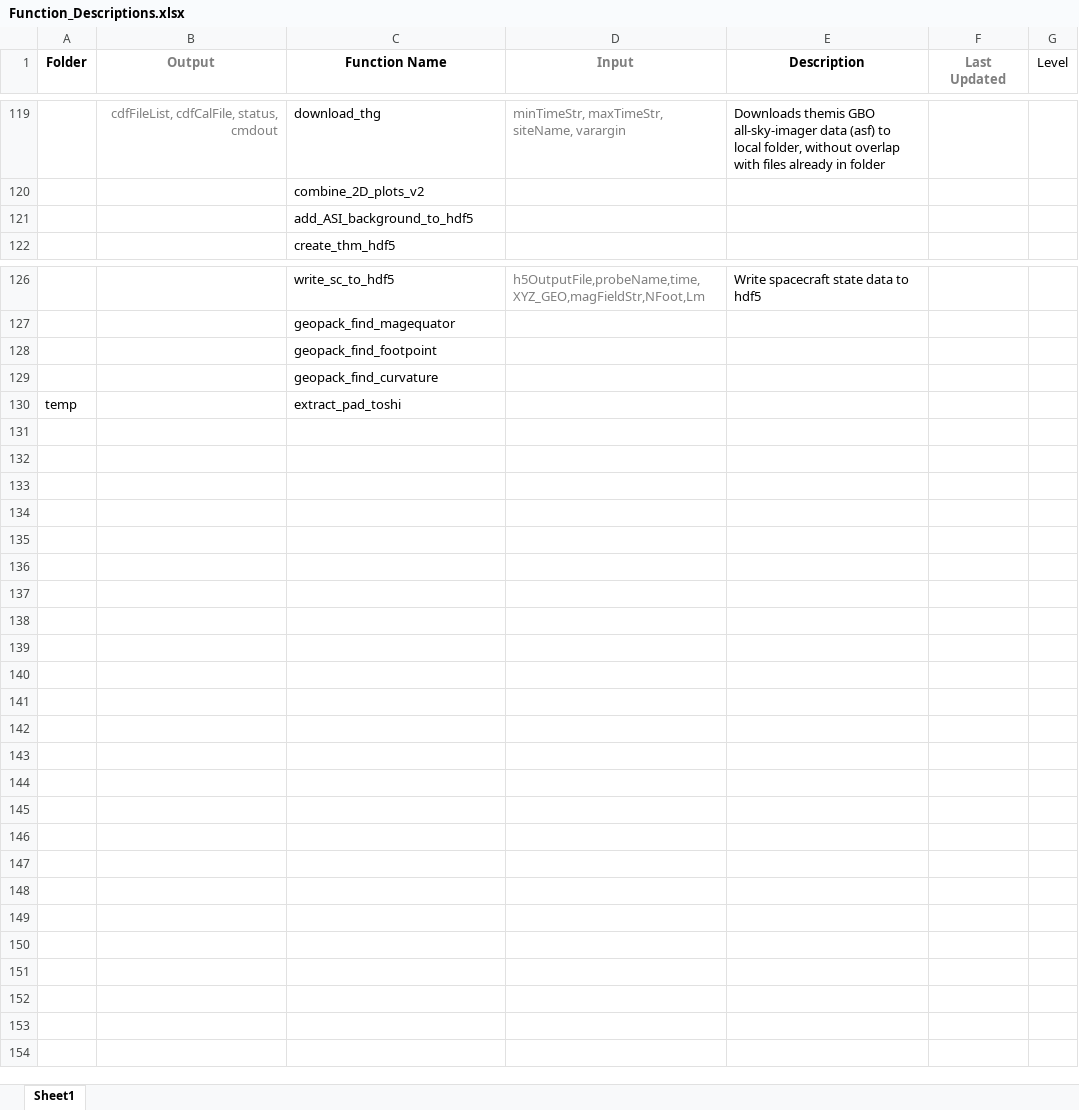
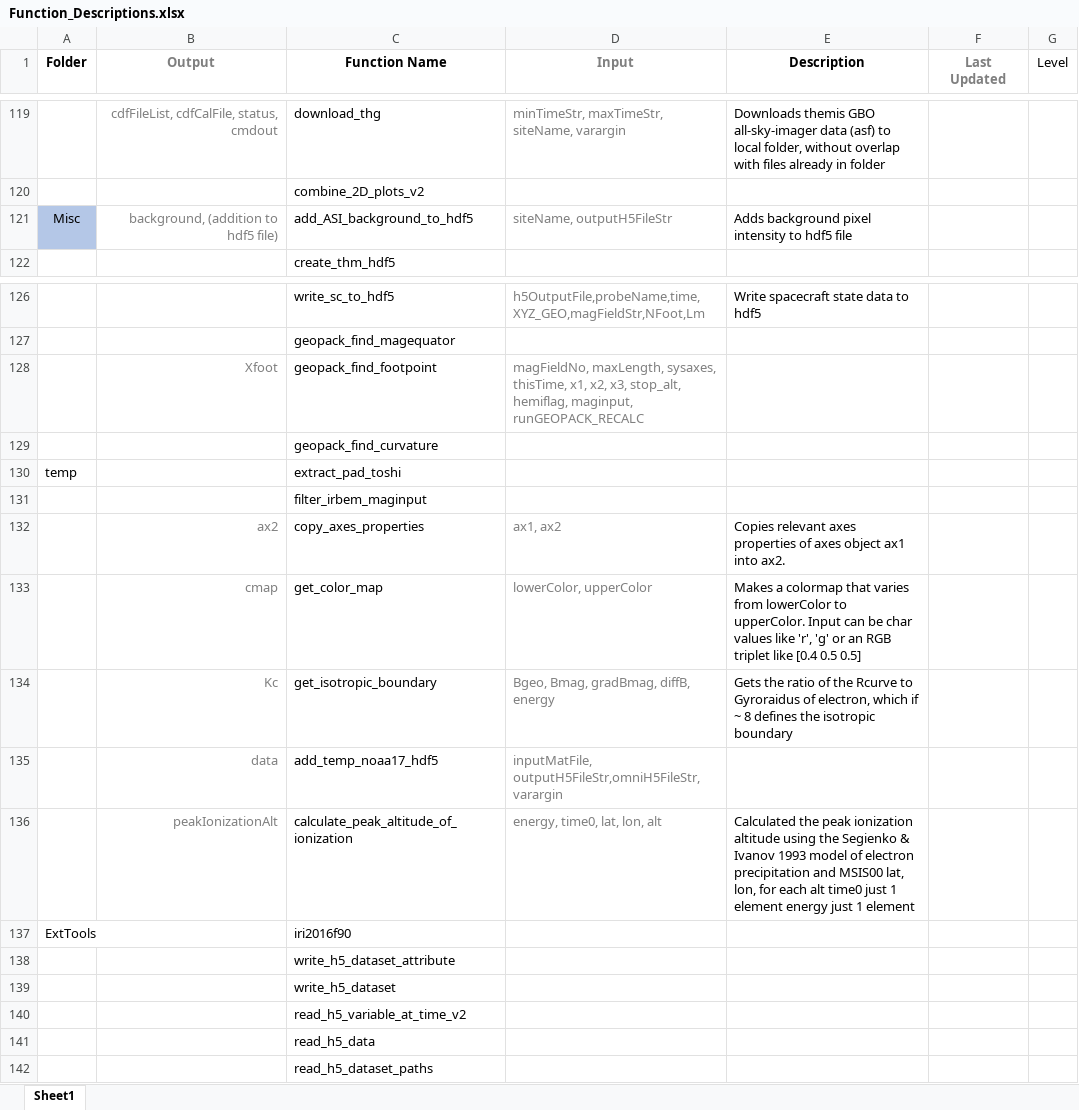
Before and after one commit to nithinsivadas/energy-height-conversion, an Excel workbook: Tools/Function_Descriptions.xlsx, sheet Sheet1, drawn as a sheet; only a part is shown, gaps mark what is left out; values as stored, in another font and other column widths than the file's, no borders; conditional formats and table styles not drawn; the diff names each change by its address in the sheet, - before the commit and + after, or states it on an @@ line.

```diff
--- a/Tools/Function_Descriptions.xlsx (sheet Sheet1)
+++ b/Tools/Function_Descriptions.xlsx (sheet Sheet1)
-A121 (Folder): (empty)
+A121 (Folder): Misc
-A121 fill: none
+A121 fill: #B4C7E7
-B121 (Output): (empty)
+B121 (Output): background, (addition to hdf5 file)
-D121 (Input): (empty)
+D121 (Input): siteName, outputH5FileStr
-E121 (Description): (empty)
+E121 (Description): Adds background pixel intensity to hdf5 file
-B128 (Output): (empty)
+B128 (Output): Xfoot
-D128 (Input): (empty)
+D128 (Input): magFieldNo, maxLength, sysaxes, thisTime, x1, x2, x3, stop_alt, hemiflag, maginput, runGEOPACK_RECALC
+row 131:  |  | filter_irbem_maginput
+row 132:  | ax2 | copy_axes_properties | ax1, ax2 | Copies relevant axes properties of axes object ax1 into ax2.
+row 133:  | cmap | get_color_map | lowerColor, upperColor | Makes a colormap that varies from lowerColor to upperColor. Input can be char values like 'r', 'g' or an RGB triplet like [0.4 0.5 0.5]
+row 134:  | Kc | get_isotropic_boundary | Bgeo, Bmag, gradBmag, diffB, energy | Gets the ratio of the Rcurve to Gyroraidus of electron, which if ~ 8 defines the isotropic boundary
+row 135:  | data | add_temp_noaa17_hdf5 | inputMatFile, outputH5FileStr,omniH5FileStr, varargin
+row 136:  | peakIonizationAlt | calculate_peak_altitude_of_ionization | energy, time0, lat, lon, alt | Calculated the peak ionization altitude using the Segienko & Ivanov 1993 model of electron precipitation and MSIS00 lat, lon, for each alt time0 just 1 element energy just 1 element
+row 137: ExtTools |  | iri2016f90
+row 138:  |  | write_h5_dataset_attribute
+row 139:  |  | write_h5_dataset
+row 140:  |  | read_h5_variable_at_time_v2
+row 141:  |  | read_h5_data
+row 142:  |  | read_h5_dataset_paths
```
Also changed, not shown: 4 other files.
